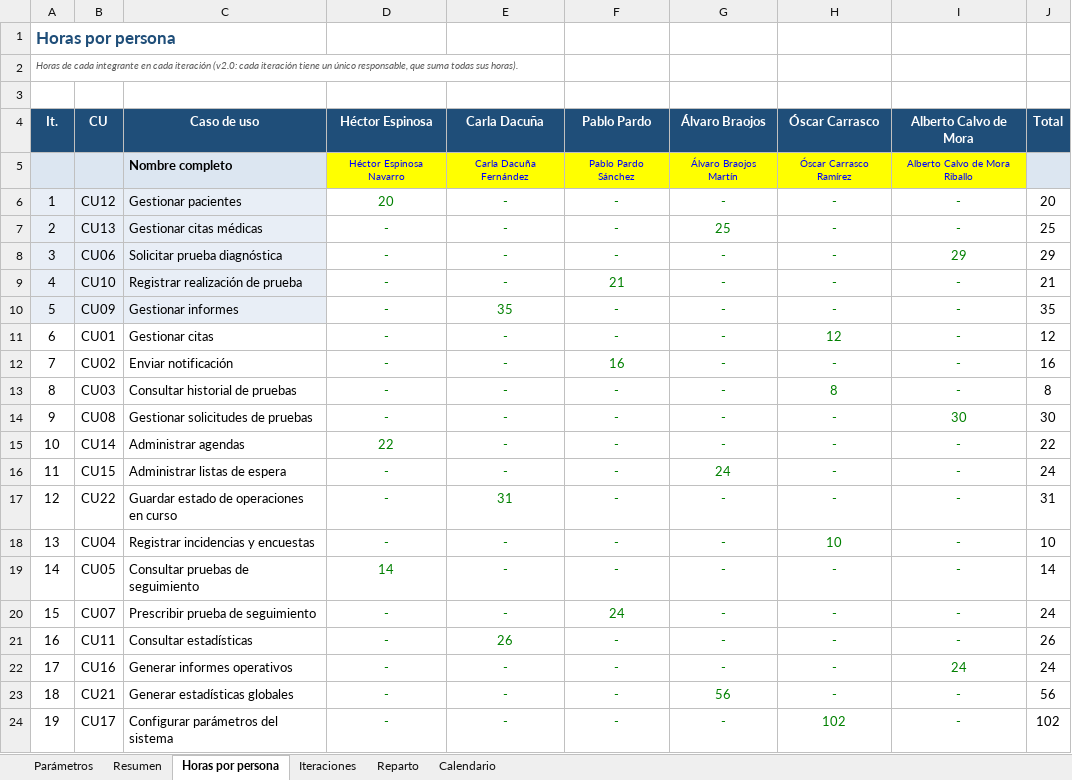
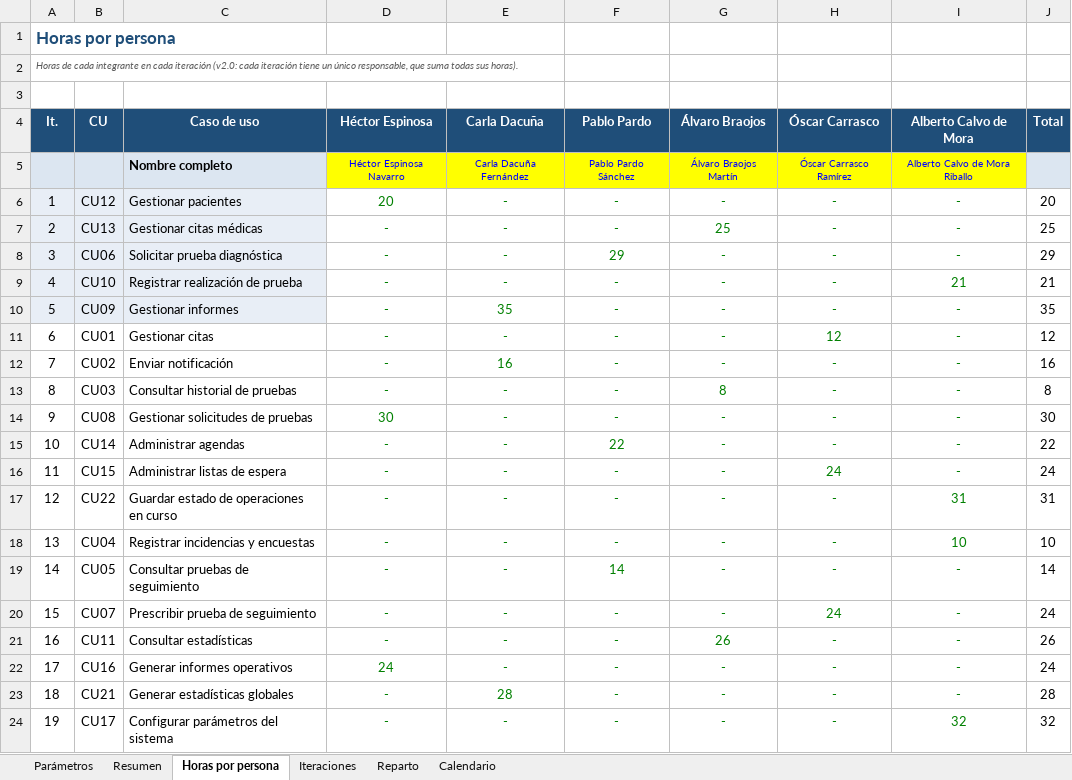
Before and after one commit to HectorEsp78/ISO26-ISO2-3B2.04, an Excel workbook: docs/planificacion/Planificacion_del_Proyecto.xlsx, sheet Horas por persona, drawn as a sheet; only a part is shown; values as stored, in another font and other column widths than the file's, no borders; charts and pictures not drawn; the diff covers the shown part only; the diff names each change by its address in the sheet, - before the commit and + after, or states it on an @@ line.

```diff
--- a/docs/planificacion/Planificacion_del_Proyecto.xlsx (sheet Horas por persona)
+++ b/docs/planificacion/Planificacion_del_Proyecto.xlsx (sheet Horas por persona)
-F8 (Pablo Pardo): -
+F8 (Pablo Pardo): 29
-I8 (Alberto Calvo de Mora): 29
+I8 (Alberto Calvo de Mora): -
-F9 (Pablo Pardo): 21
+F9 (Pablo Pardo): -
-I9 (Alberto Calvo de Mora): -
+I9 (Alberto Calvo de Mora): 21
-E12 (Carla Dacuña): -
+E12 (Carla Dacuña): 16
-F12 (Pablo Pardo): 16
+F12 (Pablo Pardo): -
-G13 (Álvaro Braojos): -
+G13 (Álvaro Braojos): 8
-H13 (Óscar Carrasco): 8
+H13 (Óscar Carrasco): -
-D14 (Héctor Espinosa): -
+D14 (Héctor Espinosa): 30
-I14 (Alberto Calvo de Mora): 30
+I14 (Alberto Calvo de Mora): -
-D15 (Héctor Espinosa): 22
+D15 (Héctor Espinosa): -
-F15 (Pablo Pardo): -
+F15 (Pablo Pardo): 22
-G16 (Álvaro Braojos): 24
+G16 (Álvaro Braojos): -
-H16 (Óscar Carrasco): -
+H16 (Óscar Carrasco): 24
-E17 (Carla Dacuña): 31
+E17 (Carla Dacuña): -
-I17 (Alberto Calvo de Mora): -
+I17 (Alberto Calvo de Mora): 31
-H18 (Óscar Carrasco): 10
+H18 (Óscar Carrasco): -
-I18 (Alberto Calvo de Mora): -
+I18 (Alberto Calvo de Mora): 10
-D19 (Héctor Espinosa): 14
+D19 (Héctor Espinosa): -
-F19 (Pablo Pardo): -
+F19 (Pablo Pardo): 14
-F20 (Pablo Pardo): 24
+F20 (Pablo Pardo): -
-H20 (Óscar Carrasco): -
+H20 (Óscar Carrasco): 24
-E21 (Carla Dacuña): 26
+E21 (Carla Dacuña): -
-G21 (Álvaro Braojos): -
+G21 (Álvaro Braojos): 26
-D22 (Héctor Espinosa): -
+D22 (Héctor Espinosa): 24
-I22 (Alberto Calvo de Mora): 24
+I22 (Alberto Calvo de Mora): -
-E23 (Carla Dacuña): -
+E23 (Carla Dacuña): 28
-G23 (Álvaro Braojos): 56
+G23 (Álvaro Braojos): -
-J23 (Total): 56
+J23 (Total): 28
-H24 (Óscar Carrasco): 102
+H24 (Óscar Carrasco): -
-I24 (Alberto Calvo de Mora): -
+I24 (Alberto Calvo de Mora): 32
-J24 (Total): 102
+J24 (Total): 32
```
Also changed, not shown: 6 added rows, 6 removed rows and 13 edited cells elsewhere in this sheet, sheet Calendario, sheet Iteraciones, sheet Resumen, sheet Reparto, sheet Parámetros, formulas that keep their value, 2 other files.
